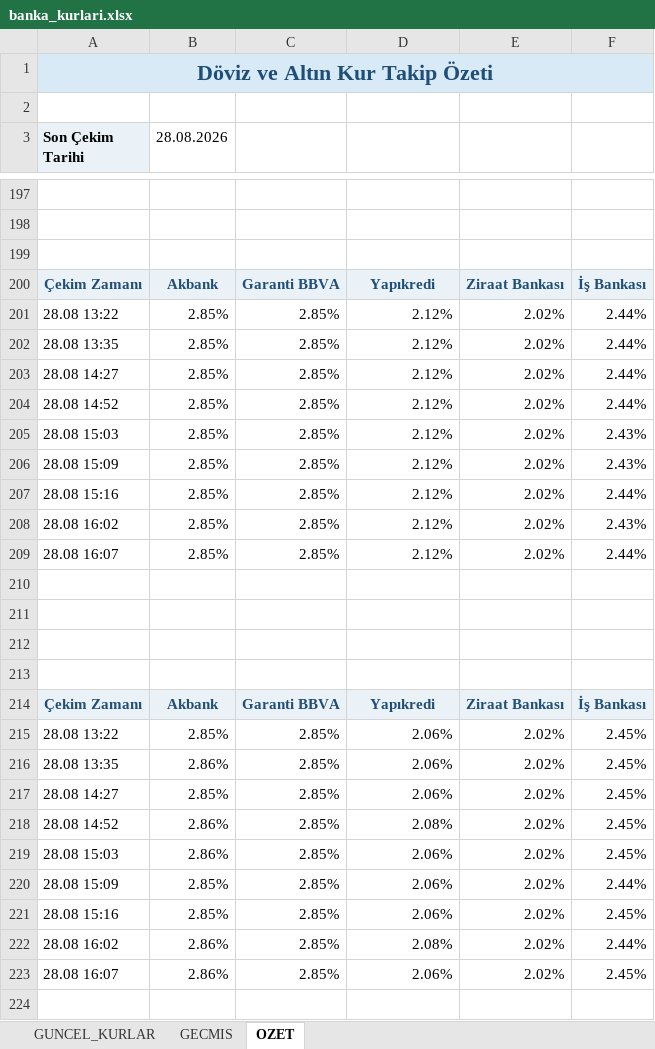
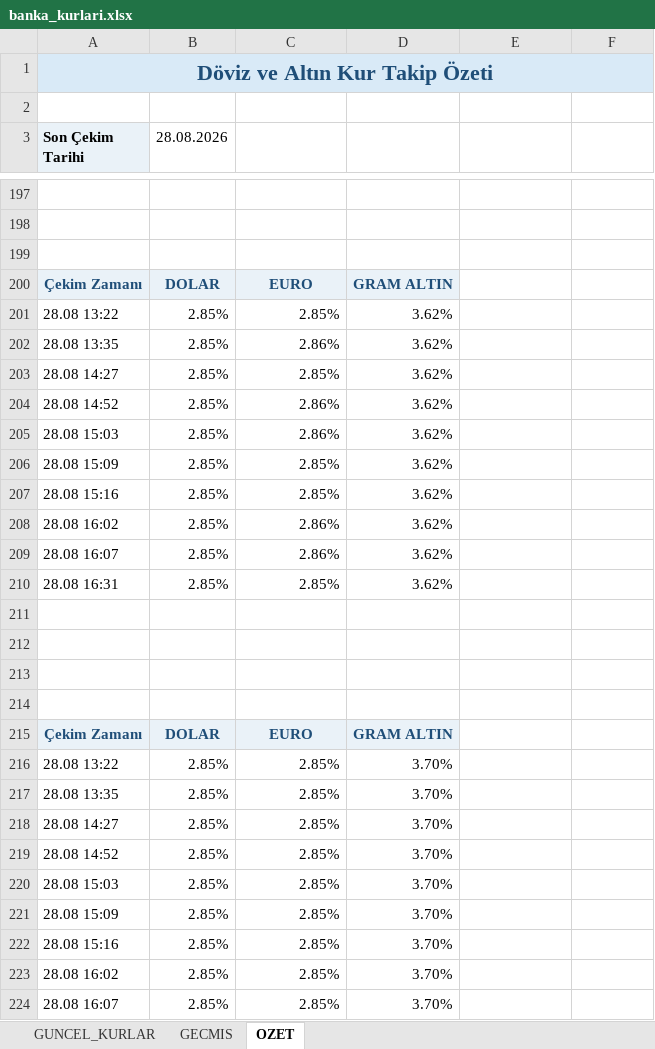
Before and after one commit to ozgeyamc/banka-kurlari-takip, an Excel workbook: output/banka_kurlari.xlsx, sheet OZET, drawn as a sheet; only a part is shown, gaps mark what is left out; the shorter side is filled out with more unchanged rows; values as stored, in another font and other column widths than the file's, no borders; charts and pictures not drawn; removed rows and columns are numbered as before the commit, all else as after; the diff covers the shown part only; the diff names each change by its address in the sheet, - before the commit and + after, or states it on an @@ line.

```diff
--- a/output/banka_kurlari.xlsx (sheet OZET)
+++ b/output/banka_kurlari.xlsx (sheet OZET)
-row 200: Çekim Zamanı | Akbank | Garanti BBVA | Yapıkredi | Ziraat Bankası | İş Bankası
+row 200: Çekim Zamanı | DOLAR | EURO | GRAM ALTIN
-D201:D209: 2.12%
+D201:D209: 3.62%
-E201:E209: 2.02%
+E201:E209: (empty)
-F201:F204: 2.44%
+F201:F204: (empty)
-C202: 2.85%
+C202: 2.86%
-C204:C205: 2.85%
+C204:C205: 2.86%
-F205:F206: 2.43%
+F205:F206: (empty)
-F207: 2.44%
+F207: (empty)
-C208:C209: 2.85%
+C208:C209: 2.86%
-F208: 2.43%
+F208: (empty)
-F209: 2.44%
+F209: (empty)
+row 210: 28.08 16:31 | 2.85% | 2.85% | 3.62%
-row 214: Çekim Zamanı | Akbank | Garanti BBVA | Yapıkredi | Ziraat Bankası | İş Bankası
+row 215: Çekim Zamanı | DOLAR | EURO | GRAM ALTIN
-D216:D218: 2.06%
+D216:D218: 3.70%
-E216:E224: 2.02%
+E216:E224: (empty)
-F216:F220: 2.45%
+F216:F220: (empty)
-B217 (28.08.2026): 2.86%
+B217 (28.08.2026): 2.85%
-B219:B220 (28.08.2026): 2.86%
+B219:B220 (28.08.2026): 2.85%
-D219: 2.08%
+D219: 3.70%
-D220:D222: 2.06%
+D220:D222: 3.70%
-F221: 2.44%
+F221: (empty)
-F222: 2.45%
+F222: (empty)
-B223:B224 (28.08.2026): 2.86%
+B223:B224 (28.08.2026): 2.85%
-D223: 2.08%
+D223: 3.70%
-F223: 2.44%
+F223: (empty)
-D224: 2.06%
+D224: 3.70%
-F224: 2.45%
+F224: (empty)
```
Also changed, not shown: 33 added rows, 1 removed row and 39 edited cells elsewhere in this sheet, sheet GECMIS, sheet GUNCEL_KURLAR, charts or pictures, 2 other files.
